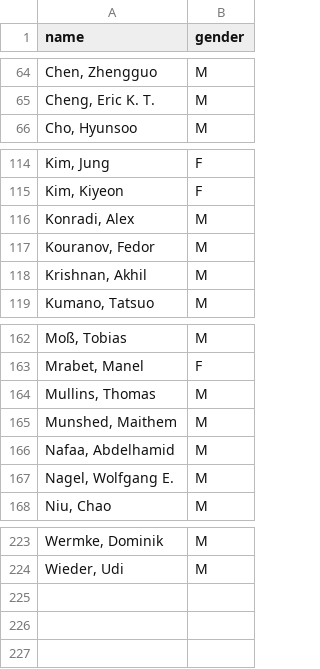
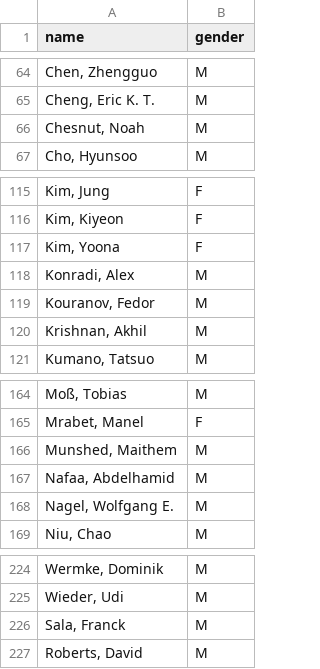
Before and after one commit to eitanf/sysconf, a CSV file: data/inferred_gender_mapping.csv, drawn as a sheet; only a part is shown, gaps mark what is left out; removed rows and columns are numbered as before the commit, all else as after; the diff names each change by its address in the sheet, - before the commit and + after, or states it on an @@ line.

Commit message:
Fix name and gender inconsistencies

```diff
--- a/data/inferred_gender_mapping.csv
+++ b/data/inferred_gender_mapping.csv
+row 66: Chesnut, Noah | M
+row 117: Kim, Yoona | F
-row 164: Mullins, Thomas | M
+row 226: Sala, Franck | M
+row 227: Roberts, David | M
```
Also changed, not shown: 15 other files.
